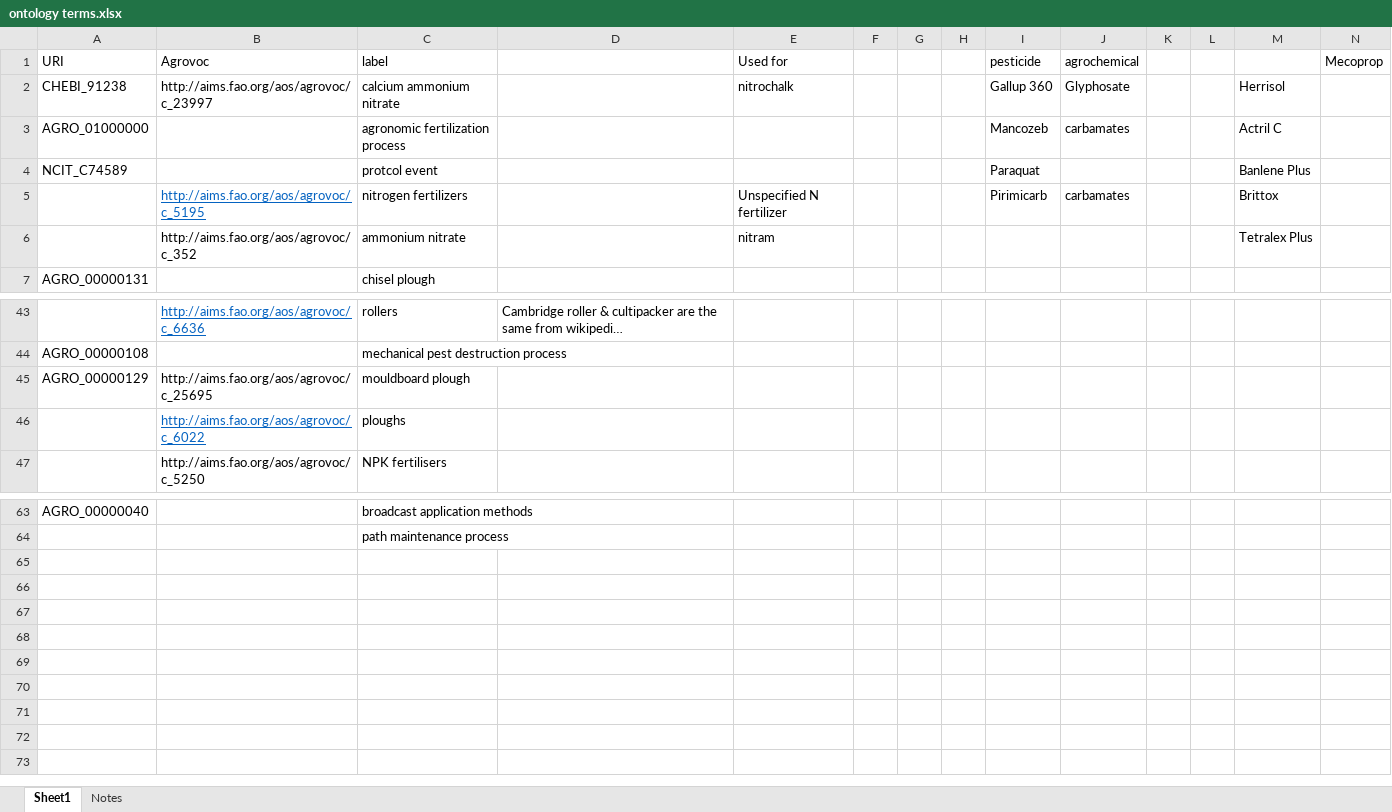
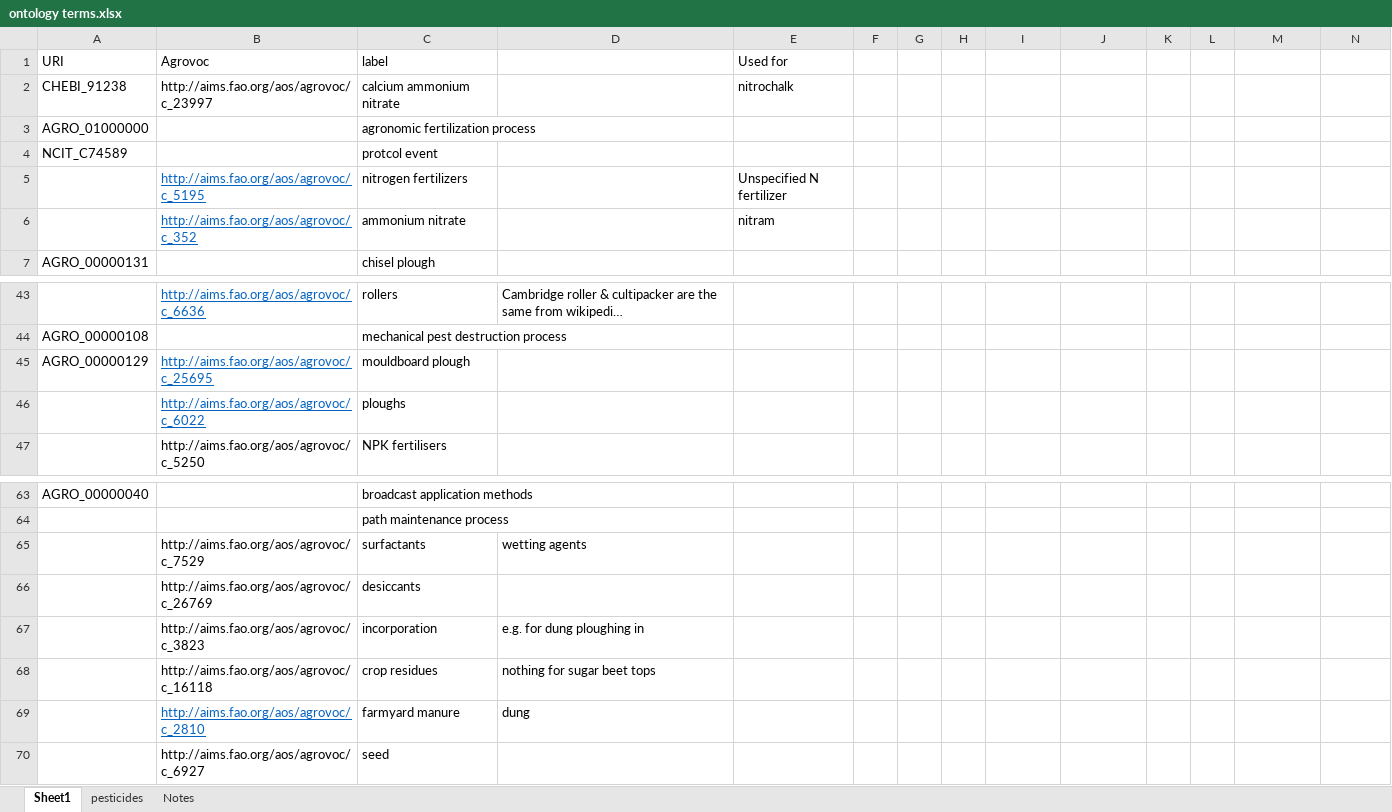
Before and after one commit to Rothamsted-Ecoinformatics/YieldbookDatasetDrafts, an Excel workbook: MergedDocuments/ontology terms.xlsx, sheet Sheet1, drawn as a sheet; only a part is shown, gaps mark what is left out; long unchanged cells end in …; values as stored, in another font and other column widths than the file's, no borders; the diff names each change by its address in the sheet, - before the commit and + after, or states it on an @@ line.

```diff
--- a/MergedDocuments/ontology terms.xlsx (sheet Sheet1)
+++ b/MergedDocuments/ontology terms.xlsx (sheet Sheet1)
+sheet tab: pesticides
-I1: pesticide
+I1: (empty)
-J1: agrochemical
+J1: (empty)
-N1: Mecoprop
+N1: (empty)
-I2: Gallup 360
+I2: (empty)
-J2: Glyphosate
+J2: (empty)
-M2: Herrisol
+M2: (empty)
-I3: Mancozeb
+I3: (empty)
-J3: carbamates
+J3: (empty)
-M3: Actril C
+M3: (empty)
-I4: Paraquat
+I4: (empty)
-M4: Banlene Plus
+M4: (empty)
-I5: Pirimicarb
+I5: (empty)
-J5: carbamates
+J5: (empty)
-M5: Brittox
+M5: (empty)
@@ B6 underline: off → on, text colour: black → #0563C1 @@
-M6: Tetralex Plus
+M6: (empty)
@@ B45 underline: off → on, text colour: black → #0563C1 @@
+row 65:  | http://aims.fao.org/aos/agrovoc/c_7529 | surfactants | wetting agents
+row 66:  | http://aims.fao.org/aos/agrovoc/c_26769 | desiccants
+row 67:  | http://aims.fao.org/aos/agrovoc/c_3823 | incorporation | e.g. for dung ploughing in
+row 68:  | http://aims.fao.org/aos/agrovoc/c_16118 | crop residues | nothing for sugar beet tops
+row 69:  | http://aims.fao.org/aos/agrovoc/c_2810 | farmyard manure | dung
+row 70:  | http://aims.fao.org/aos/agrovoc/c_6927 | seed
```
Also changed, not shown: 12 other files.
